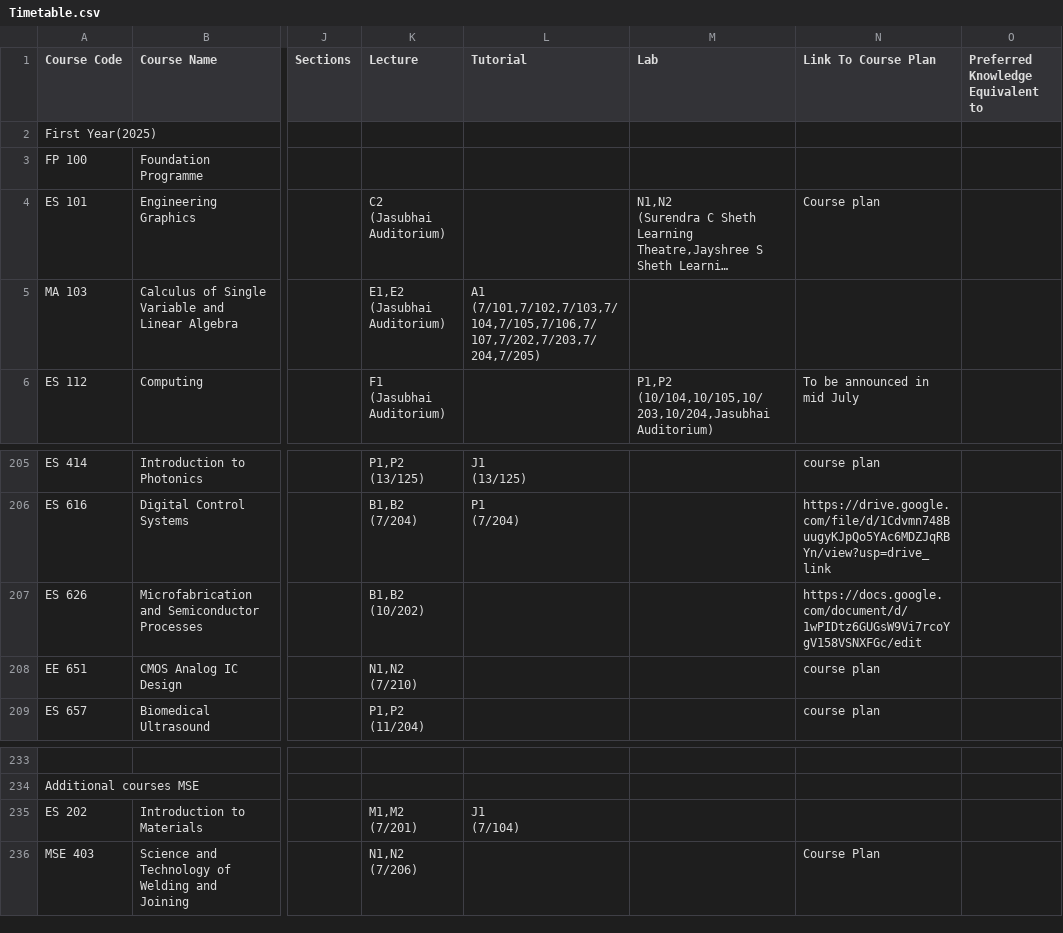
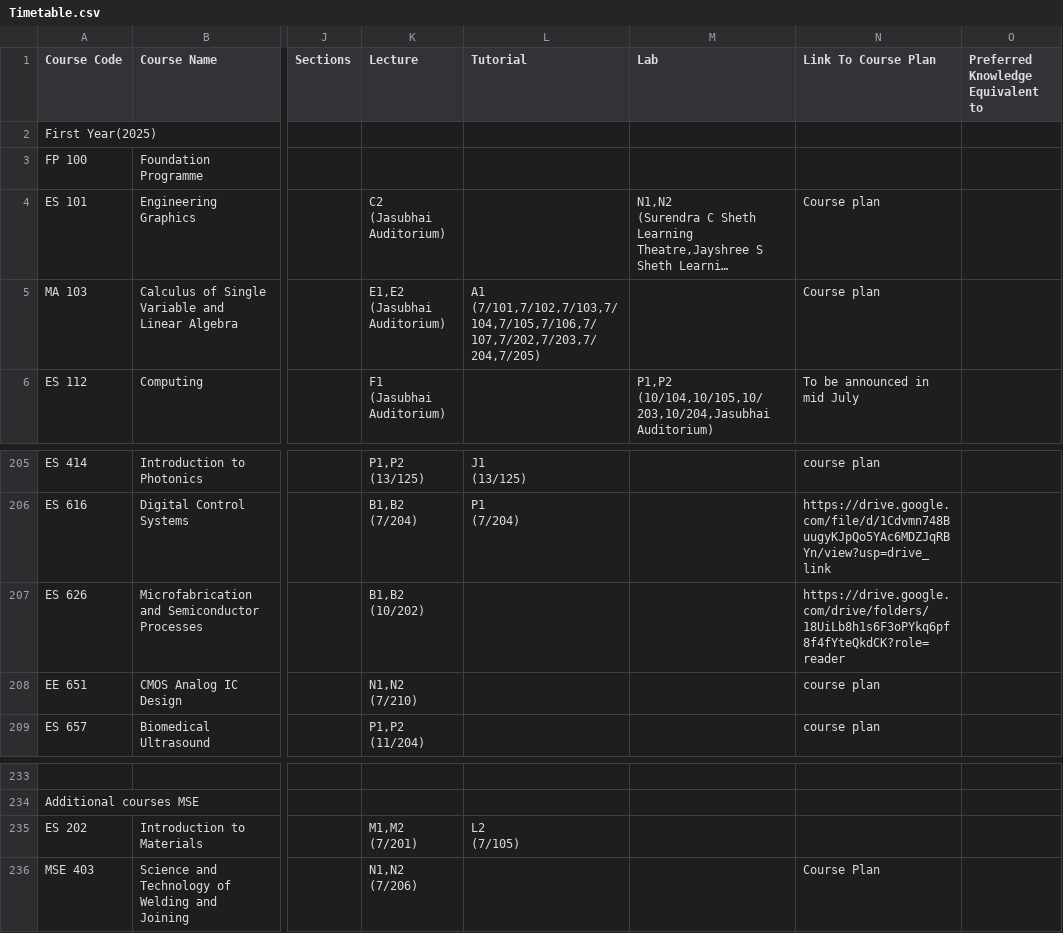
Before and after one commit to Naveen-Pal/timetable, a CSV file: Timetable.csv, drawn as a sheet; only a part is shown, gaps mark what is left out; long unchanged cells end in …; ↵ is a line break in a cell; the diff names each change by its address in the sheet, - before the commit and + after, or states it on an @@ line.

```diff
--- a/Timetable.csv
+++ b/Timetable.csv
-N5 (Link To Course Plan): (empty)
+N5 (Link To Course Plan): Course plan
-N207 (Link To Course Plan): https://docs.google.com/document/d/1wPIDtz6GUGsW9Vi7rcoYgV158VSNXFGc/edit
+N207 (Link To Course Plan): https://drive.google.com/drive/folders/18UiLb8h1s6F3oPYkq6pf8f4fYteQkdCK?role=reader
-L235 (Tutorial): J1 ↵ (7/104)
+L235 (Tutorial): L2 ↵ (7/105)
```
Also changed, not shown: Updated_Processed_Timetable.csv.
